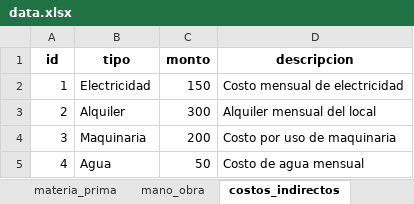
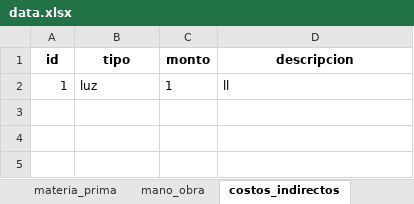
Before and after one commit to gussephe-benjamin/Aplicativo-Costos, an Excel workbook: Backend/app/data/data.xlsx, sheet costos_indirectos, drawn as a sheet; values as stored, in another font and other column widths than the file's, no borders; removed rows and columns are numbered as before the commit, all else as after; the diff names each change by its address in the sheet, - before the commit and + after, or states it on an @@ line.

```diff
--- a/Backend/app/data/data.xlsx (sheet costos_indirectos)
+++ b/Backend/app/data/data.xlsx (sheet costos_indirectos)
-row 2: 1 | Electricidad | 150 | Costo mensual de electricidad
-row 3: 2 | Alquiler | 300 | Alquiler mensual del local
-row 4: 3 | Maquinaria | 200 | Costo por uso de maquinaria
-row 5: 4 | Agua | 50 | Costo de agua mensual
+row 2: 1 | luz | 1 | ll
```
Also changed, not shown: sheet materia_prima, sheet mano_obra, sheet productos, sheet ordenes_pedido, sheet usuarios, 2 other files.
